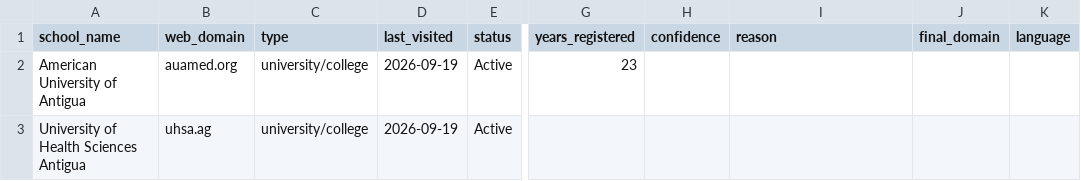
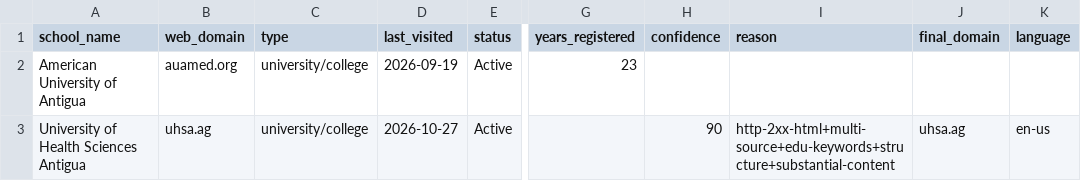
Before and after one commit to yifeiwu/edu-list, a CSV file: data/countries/AG.csv, drawn as a sheet; only a part is shown, gaps mark what is left out; the diff names each change by its address in the sheet, - before the commit and + after, or states it on an @@ line.

```diff
--- a/data/countries/AG.csv
+++ b/data/countries/AG.csv
-D3 (last_visited): 2026-09-19
+D3 (last_visited): 2026-10-27
-H3 (confidence): (empty)
+H3 (confidence): 90
-I3 (reason): (empty)
+I3 (reason): http-2xx-html+multi-source+edu-keywords+structure+substantial-content
-J3 (final_domain): (empty)
+J3 (final_domain): uhsa.ag
-K3 (language): (empty)
+K3 (language): en-us
```
Also changed, not shown: data/countries/AO.csv, data/countries/AR.csv, 5 other files.
